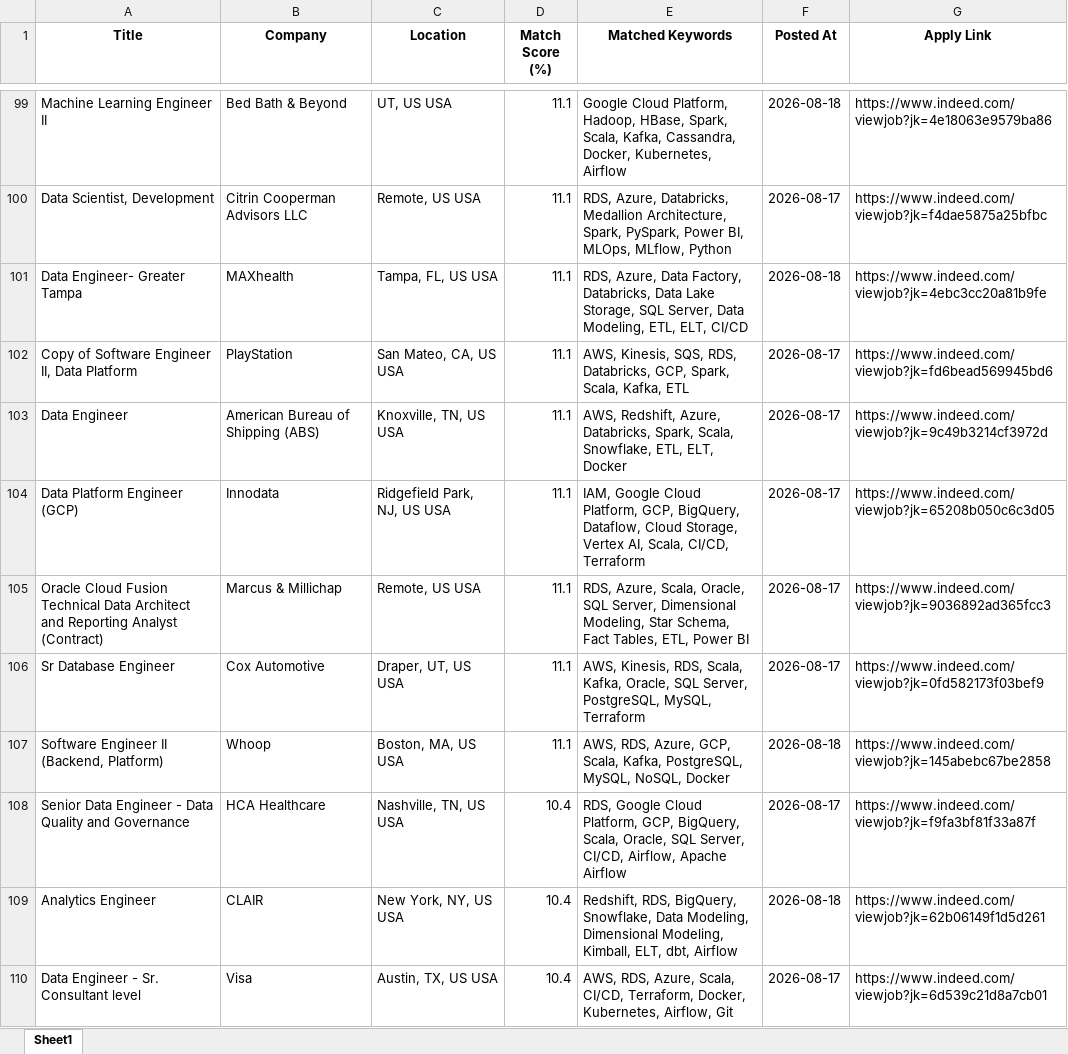
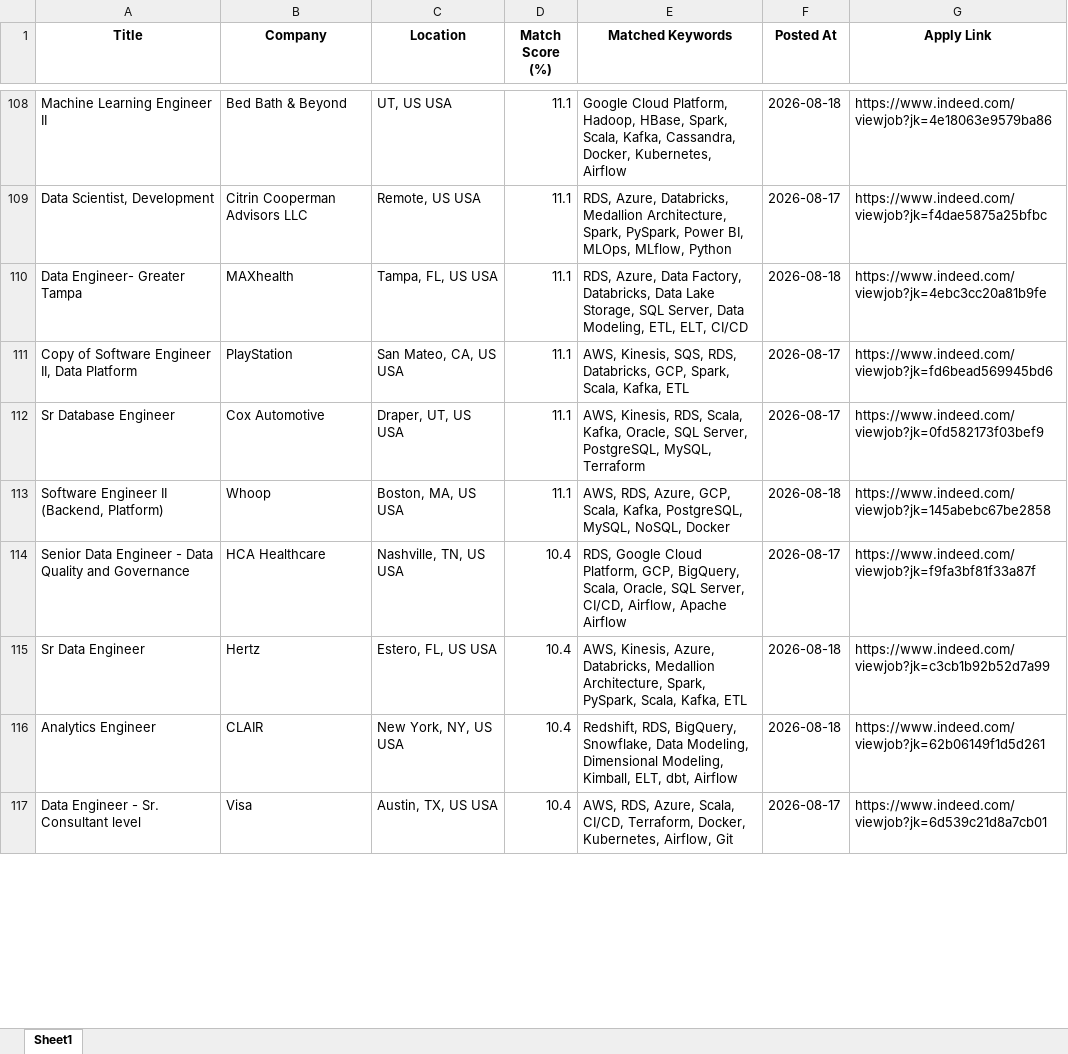
Before and after one commit to ssriramteja/Indeed_job_scrapper_DE, an Excel workbook: results/job_matches_2026-08-18.xlsx, sheet Sheet1, drawn as a sheet; only a part is shown, gaps mark what is left out; values as stored, in another font and other column widths than the file's, no borders; removed rows and columns are numbered as before the commit, all else as after; the diff covers the shown part only; the diff names each change by its address in the sheet, - before the commit and + after, or states it on an @@ line.

```diff
--- a/results/job_matches_2026-08-18.xlsx (sheet Sheet1)
+++ b/results/job_matches_2026-08-18.xlsx (sheet Sheet1)
-row 103: Data Engineer | American Bureau of Shipping (ABS) | Knoxville, TN, US USA | 11.1 | AWS, Redshift, Azure, Databricks, Spark, Scala, Snowflake, ETL, ELT, Docker | 2026-08-17 | https://www.indeed.com/viewjob?jk=9c49b3214cf3972d
-row 104: Data Platform Engineer (GCP) | Innodata | Ridgefield Park, NJ, US USA | 11.1 | IAM, Google Cloud Platform, GCP, BigQuery, Dataflow, Cloud Storage, Vertex AI, Scala, CI/CD, Terraform | 2026-08-17 | https://www.indeed.com/viewjob?jk=65208b050c6c3d05
-row 105: Oracle Cloud Fusion Technical Data Architect and Reporting Analyst (Contract) | Marcus & Millichap | Remote, US USA | 11.1 | RDS, Azure, Scala, Oracle, SQL Server, Dimensional Modeling, Star Schema, Fact Tables, ETL, Power BI | 2026-08-17 | https://www.indeed.com/viewjob?jk=9036892ad365fcc3
+row 115: Sr Data Engineer | Hertz | Estero, FL, US USA | 10.4 | AWS, Kinesis, Azure, Databricks, Medallion Architecture, Spark, PySpark, Scala, Kafka, ETL | 2026-08-18 | https://www.indeed.com/viewjob?jk=c3cb1b92b52d7a99
```
Also changed, not shown: 12 added rows, 3 removed rows, 3 moved rows and 1 edited cell elsewhere in this sheet, 2 other files.
